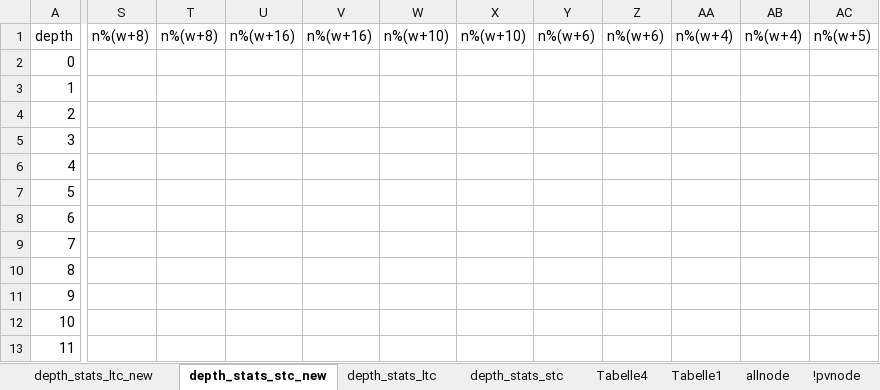
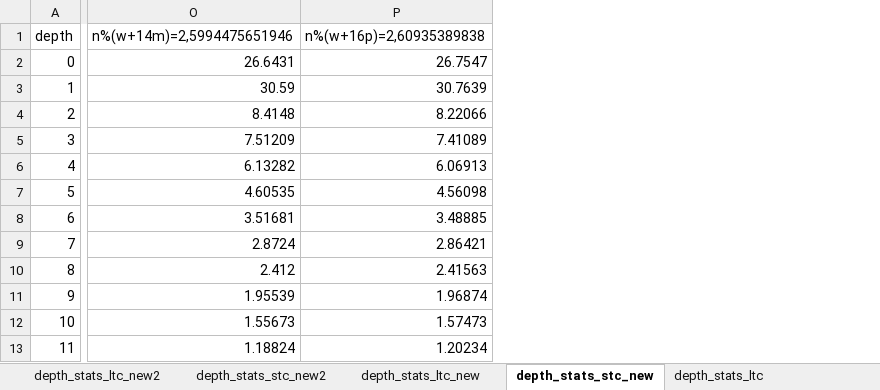
Before and after one commit to locutus2/Stockfish, an Excel workbook: sf_lmr_scale_experiments.xlsx, sheet depth_stats_stc_new, drawn as a sheet; only a part is shown, gaps mark what is left out; values as stored, in another font and other column widths than the file's, no borders; charts and pictures not drawn; removed rows and columns are numbered as before the commit, all else as after; the diff covers the shown part only; the diff names each change by its address in the sheet, - before the commit and + after, or states it on an @@ line.

Commit message:
depth until 63

```diff
--- a/sf_lmr_scale_experiments.xlsx (sheet depth_stats_stc_new)
+++ b/sf_lmr_scale_experiments.xlsx (sheet depth_stats_stc_new)
+sheet tab: depth_stats_ltc_new2
+sheet tab: depth_stats_stc_new2
+column O, rows 1-13: n%(w+14m)=2,5994475651946 | 26.6431 | 30.59 | 8.4148 | 7.51209 | 6.13282 | 4.60535 | 3.51681 | 2.8724 | 2.412 | 1.95539 | 1.55673 | 1.18824
+column P, rows 1-13: n%(w+16p)=2,60935389838 | 26.7547 | 30.7639 | 8.22066 | 7.41089 | 6.06913 | 4.56098 | 3.48885 | 2.86421 | 2.41563 | 1.96874 | 1.57473 | 1.20234
-column S, row 1: n%(w+8)
-column T, row 1: n%(w+8)
-column U, row 1: n%(w+16)
-column V, row 1: n%(w+16)
-column W, row 1: n%(w+10)
-column X, row 1: n%(w+10)
-column Y, row 1: n%(w+6)
-column Z, row 1: n%(w+6)
-column AA, row 1: n%(w+4)
-column AB, row 1: n%(w+4)
-column AC, row 1: n%(w+5)
```
Also changed, not shown: 24 added columns, 9 removed columns and 17 edited cells elsewhere in this sheet, sheet depth_stats_ltc_new, charts or pictures, 2 other files.
